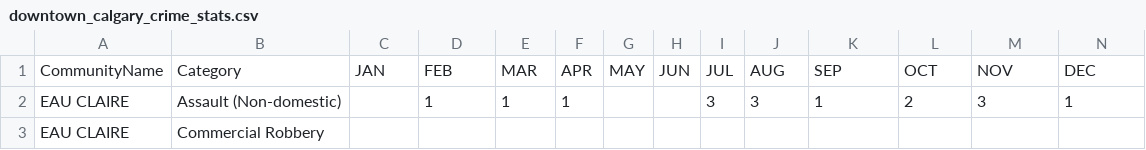
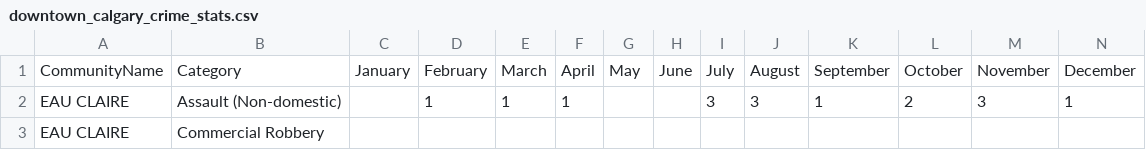
Before and after one commit to fnoori/CPSC583_implementation, a CSV file: downtown_calgary_crime_stats.csv, drawn as a sheet; only a part is shown; removed rows and columns are numbered as before the commit, all else as after; the diff names each change by its address in the sheet, - before the commit and + after, or states it on an @@ line.

```diff
--- a/downtown_calgary_crime_stats.csv
+++ b/downtown_calgary_crime_stats.csv
-row 1: CommunityName | Category | JAN | FEB | MAR | APR | MAY | JUN | JUL | AUG | SEP | OCT | NOV | DEC
+row 1: CommunityName | Category | January | February | March | April | May | June | July | August | September | October | November | December
```
Also changed, not shown: 3 other files.
